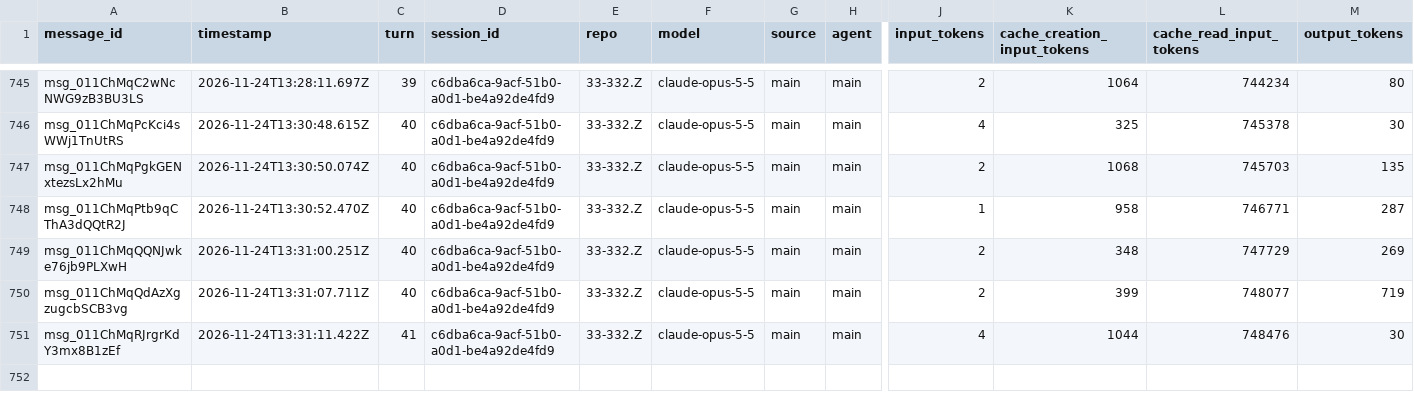
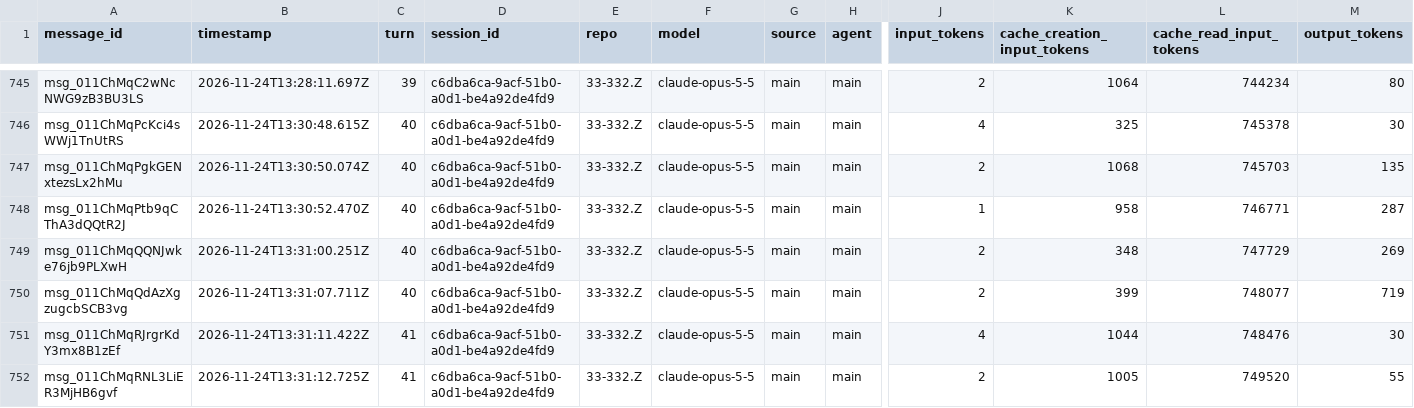
Before and after one commit to rhope-ops/33-332.Z, a CSV file: sessions/c6dba6ca-9acf-51b0-a0d1-be4a92de4fd9.csv, drawn as a sheet; only a part is shown, gaps mark what is left out; rows hold the shown columns only; the diff names each change by its address in the sheet, - before the commit and + after, or states it on an @@ line.

```diff
--- a/sessions/c6dba6ca-9acf-51b0-a0d1-be4a92de4fd9.csv
+++ b/sessions/c6dba6ca-9acf-51b0-a0d1-be4a92de4fd9.csv
+row 752: msg_011ChMqRNL3LiER3MjHB6gvf | 2026-11-24T13:31:12.725Z | 41 | c6dba6ca-9acf-51b0-a0d1-be4a92de4fd9 | 33-332.Z | claude-opus-5-5 | main | main | 2 | 1005 | 749520 | 55
```
